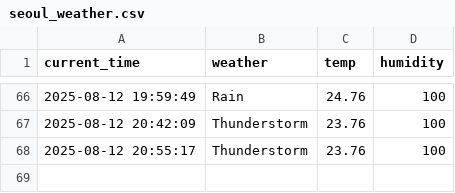
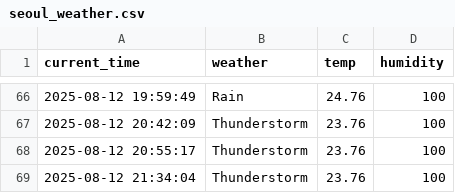
Before and after one commit to junhoe999/weather, a CSV file: seoul_weather.csv, drawn as a sheet; only a part is shown, gaps mark what is left out.

```diff
--- a/seoul_weather.csv
+++ b/seoul_weather.csv
@@ -68 +68,2 @@ current_time,weather,temp,humidity
 2025-08-12 20:55:17,Thunderstorm,23.76,100
+2025-08-12 21:34:04,Thunderstorm,23.76,100
```
